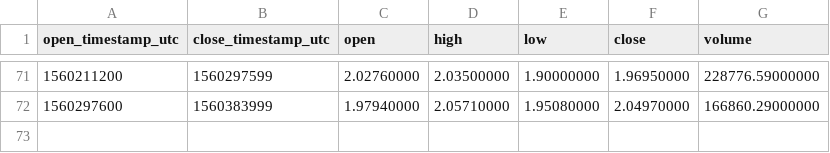
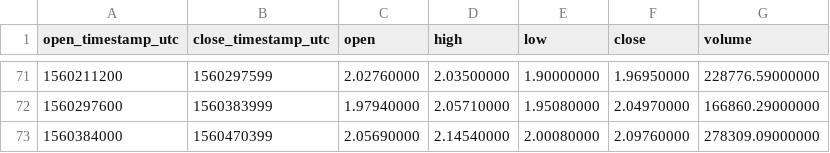
Before and after one commit to cryptobigbro/binance-OMGUSDT, a CSV file: binance-OMGUSDT-1d.csv, drawn as a sheet; only a part is shown, gaps mark what is left out; the diff names each change by its address in the sheet, - before the commit and + after, or states it on an @@ line.

```diff
--- a/binance-OMGUSDT-1d.csv
+++ b/binance-OMGUSDT-1d.csv
+row 73: 1560384000 | 1560470399 | 2.05690000 | 2.14540000 | 2.00080000 | 2.09760000 | 278309.09000000
```
Also changed, not shown: binance-OMGUSDT-1h.csv.
